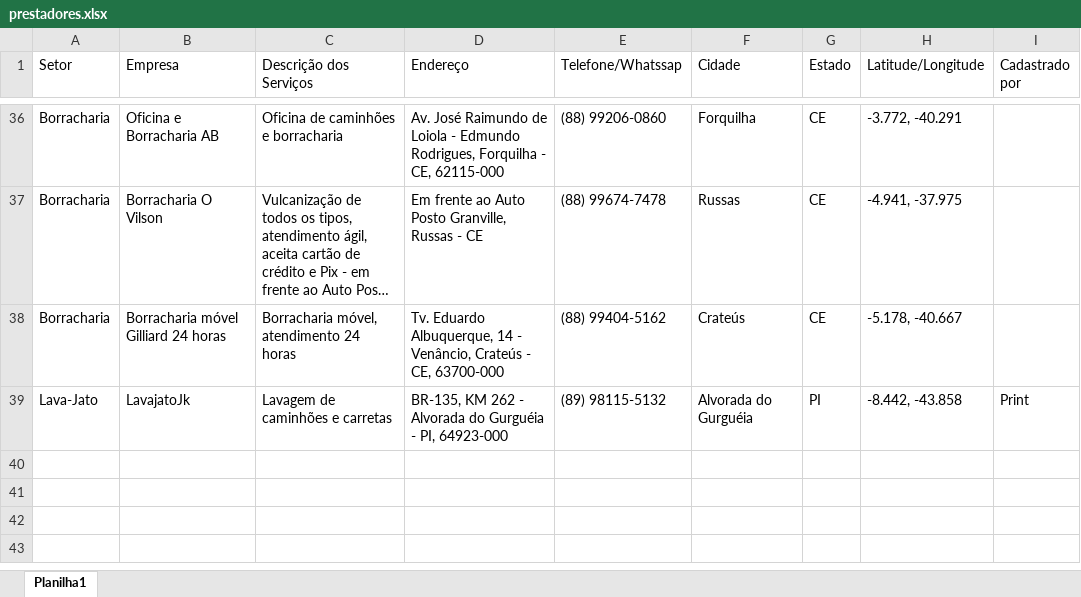
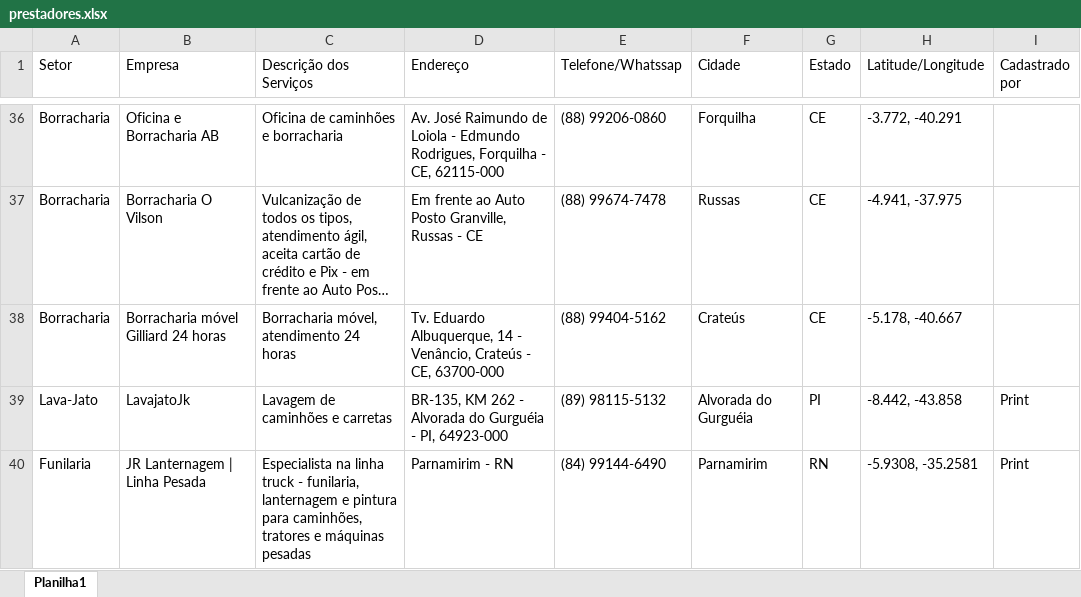
Before and after one commit to jfilhoempresarial-ops/tr.alienigenaV5, an Excel workbook: scripts/prestadores.xlsx, sheet Planilha1, drawn as a sheet; only a part is shown, gaps mark what is left out; long unchanged cells end in …; values as stored, in another font and other column widths than the file's, no borders; the diff names each change by its address in the sheet, - before the commit and + after, or states it on an @@ line.

Commit message:
atualização planilhas

```diff
--- a/scripts/prestadores.xlsx (sheet Planilha1)
+++ b/scripts/prestadores.xlsx (sheet Planilha1)
+row 40: Funilaria | JR Lanternagem | Linha Pesada | Especialista na linha truck - funilaria, lanternagem e pintura para caminhões, tratores e máquinas pesadas | Parnamirim - RN | (84) 99144-6490 | Parnamirim | RN | -5.9308, -35.2581 | Print
```
Also changed, not shown: 1 other file.
